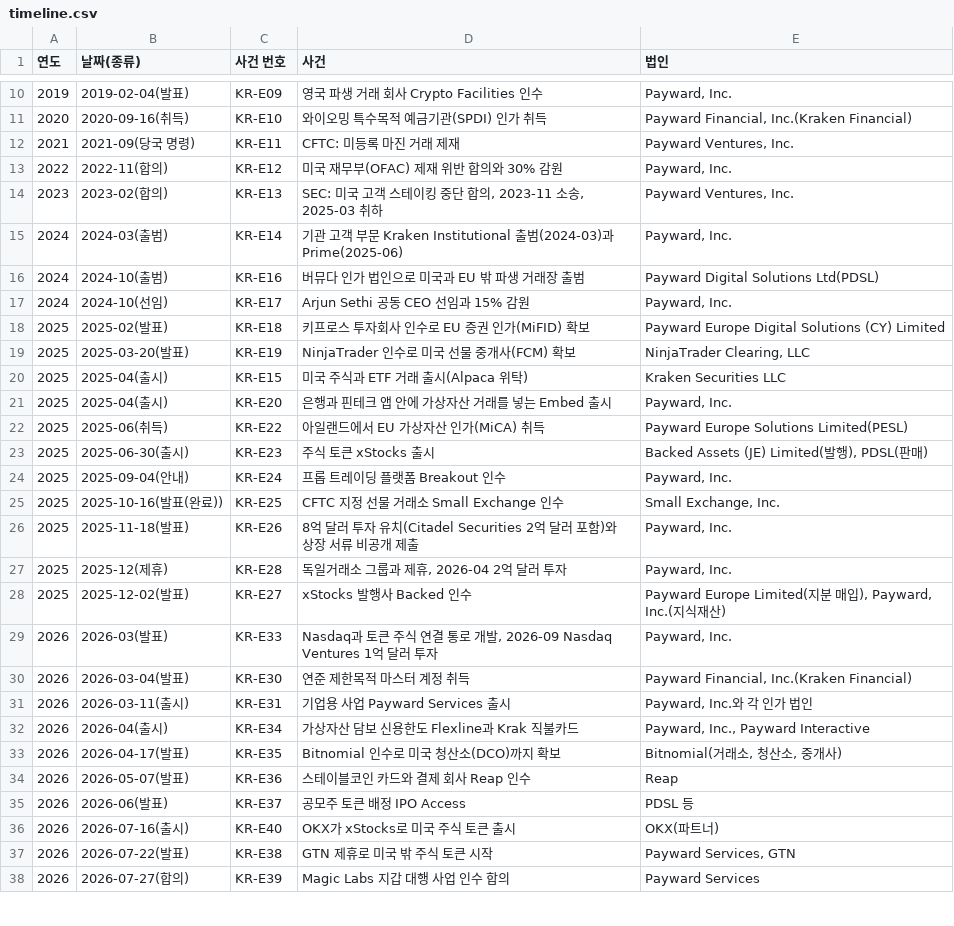
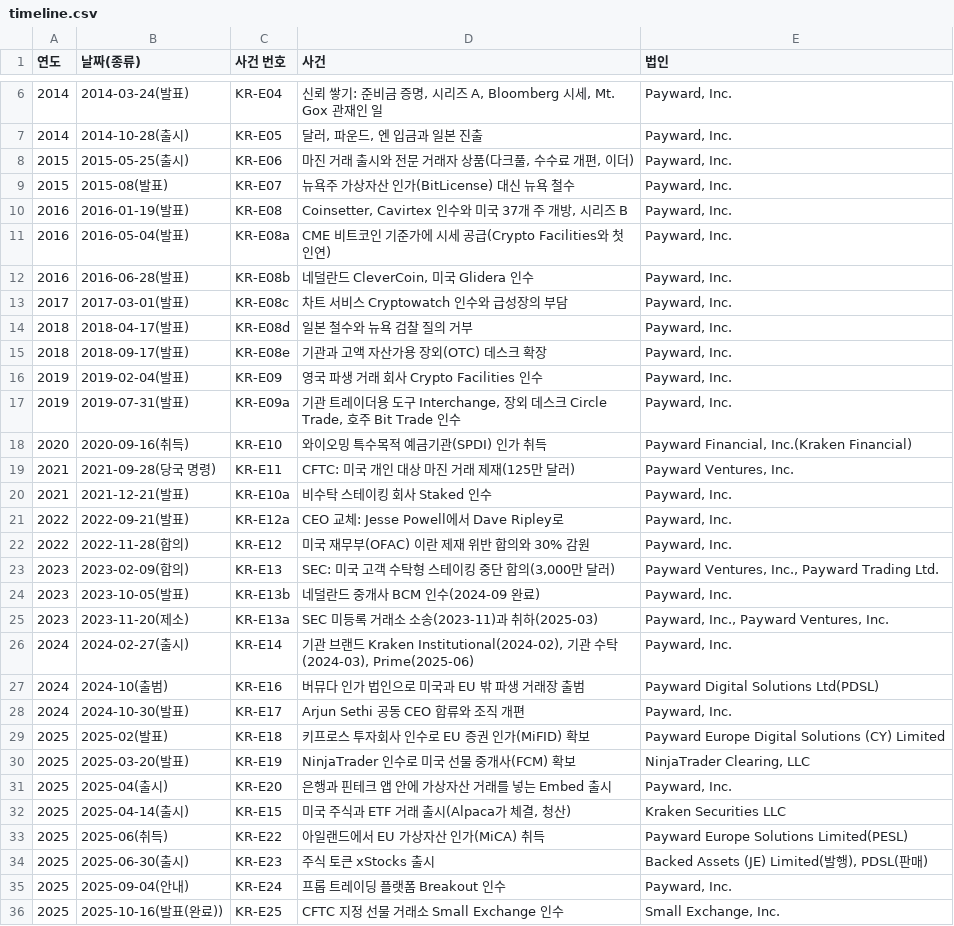
Before and after one commit to Mo-zZaAa/learning_tokens, a CSV file: kb/structs/kraken/timeline.csv, drawn as a sheet; only a part is shown, gaps mark what is left out; the shorter side is filled out with more unchanged rows; the diff covers the shown part only.

```diff
--- a/kb/structs/kraken/timeline.csv
+++ b/kb/structs/kraken/timeline.csv
@@ -10,13 +6,28 @@
+2014,2014-03-24(발표),KR-E04,"신뢰 쌓기: 준비금 증명, 시리즈 A, Bloomberg 시세, Mt. Gox 관재인 일","Payward, Inc."
+2014,2014-10-28(출시),KR-E05,"달러, 파운드, 엔 입금과 일본 진출","Payward, Inc."
+2015,2015-05-25(출시),KR-E06,"마진 거래 출시와 전문 거래자 상품(다크풀, 수수료 개편, 이더)","Payward, Inc."
+2015,2015-08(발표),KR-E07,뉴욕주 가상자산 인가(BitLicense) 대신 뉴욕 철수,"Payward, Inc."
+2016,2016-01-19(발표),KR-E08,"Coinsetter, Cavirtex 인수와 미국 37개 주 개방, 시리즈 B","Payward, Inc."
+2016,2016-05-04(발표),KR-E08a,CME 비트코인 기준가에 시세 공급(Crypto Facilities와 첫 인연),"Payward, Inc."
+2016,2016-06-28(발표),KR-E08b,"네덜란드 CleverCoin, 미국 Glidera 인수","Payward, Inc."
+2017,2017-03-01(발표),KR-E08c,차트 서비스 Cryptowatch 인수와 급성장의 부담,"Payward, Inc."
+2018,2018-04-17(발표),KR-E08d,일본 철수와 뉴욕 검찰 질의 거부,"Payward, Inc."
+2018,2018-09-17(발표),KR-E08e,기관과 고액 자산가용 장외(OTC) 데스크 확장,"Payward, Inc."
 2019,2019-02-04(발표),KR-E09,영국 파생 거래 회사 Crypto Facilities 인수,"Payward, Inc."
+2019,2019-07-31(발표),KR-E09a,"기관 트레이더용 도구 Interchange, 장외 데스크 Circle Trade, 호주 Bit Trade 인수","Payward, Inc."
 2020,2020-09-16(취득),KR-E10,와이오밍 특수목적 예금기관(SPDI) 인가 취득,"Payward Financial, Inc.(Kraken Financial)"
-2021,2021-09(당국 명령),KR-E11,CFTC: 미등록 마진 거래 제재,"Payward Ventures, Inc."
-2022,2022-11(합의),KR-E12,미국 재무부(OFAC) 제재 위반 합의와 30% 감원,"Payward, Inc."
-2023,2023-02(합의),KR-E13,"SEC: 미국 고객 스테이킹 중단 합의, 2023-11 소송, 2025-03 취하","Payward Ventures, Inc."
-2024,2024-03(출범),KR-E14,기관 고객 부문 Kraken Institutional 출범(2024-03)과 Prime(2025-06),"Payward, Inc."
+2021,2021-09-28(당국 명령),KR-E11,CFTC: 미국 개인 대상 마진 거래 제재(125만 달러),"Payward Ventures, Inc."
+2021,2021-12-21(발표),KR-E10a,비수탁 스테이킹 회사 Staked 인수,"Payward, Inc."
+2022,2022-09-21(발표),KR-E12a,CEO 교체: Jesse Powell에서 Dave Ripley로,"Payward, Inc."
+2022,2022-11-28(합의),KR-E12,미국 재무부(OFAC) 이란 제재 위반 합의와 30% 감원,"Payward, Inc."
+2023,2023-02-09(합의),KR-E13,"SEC: 미국 고객 수탁형 스테이킹 중단 합의(3,000만 달러)","Payward Ventures, Inc., Payward Trading Ltd."
+2023,2023-10-05(발표),KR-E13b,네덜란드 중개사 BCM 인수(2024-09 완료),"Payward, Inc."
+2023,2023-11-20(제소),KR-E13a,SEC 미등록 거래소 소송(2023-11)과 취하(2025-03),"Payward, Inc., Payward Ventures, Inc."
+2024,2024-02-27(출시),KR-E14,"기관 브랜드 Kraken Institutional(2024-02), 기관 수탁(2024-03), Prime(2025-06)","Payward, Inc."
 2024,2024-10(출범),KR-E16,버뮤다 인가 법인으로 미국과 EU 밖 파생 거래장 출범,Payward Digital Solutions Ltd(PDSL)
-2024,2024-10(선임),KR-E17,Arjun Sethi 공동 CEO 선임과 15% 감원,"Payward, Inc."
+2024,2024-10-30(발표),KR-E17,Arjun Sethi 공동 CEO 합류와 조직 개편,"Payward, Inc."
 2025,2025-02(발표),KR-E18,키프로스 투자회사 인수로 EU 증권 인가(MiFID) 확보,Payward Europe Digital Solutions (CY) Limited
 2025,2025-03-20(발표),KR-E19,NinjaTrader 인수로 미국 선물 중개사(FCM) 확보,"NinjaTrader Clearing, LLC"
-2025,2025-04(출시),KR-E15,미국 주식과 ETF 거래 출시(Alpaca 위탁),Kraken Securities LLC
 2025,2025-04(출시),KR-E20,은행과 핀테크 앱 안에 가상자산 거래를 넣는 Embed 출시,"Payward, Inc."
+2025,2025-04-14(출시),KR-E15,"미국 주식과 ETF 거래 출시(Alpaca가 체결, 청산)",Kraken Securities LLC
 2025,2025-06(취득),KR-E22,아일랜드에서 EU 가상자산 인가(MiCA) 취득,Payward Europe Solutions Limited(PESL)
```
Also changed, not shown: 4 added rows and 8 removed rows elsewhere in this file, db/_fact_id_map.csv, kb/corrections.csv, 14 other files.
